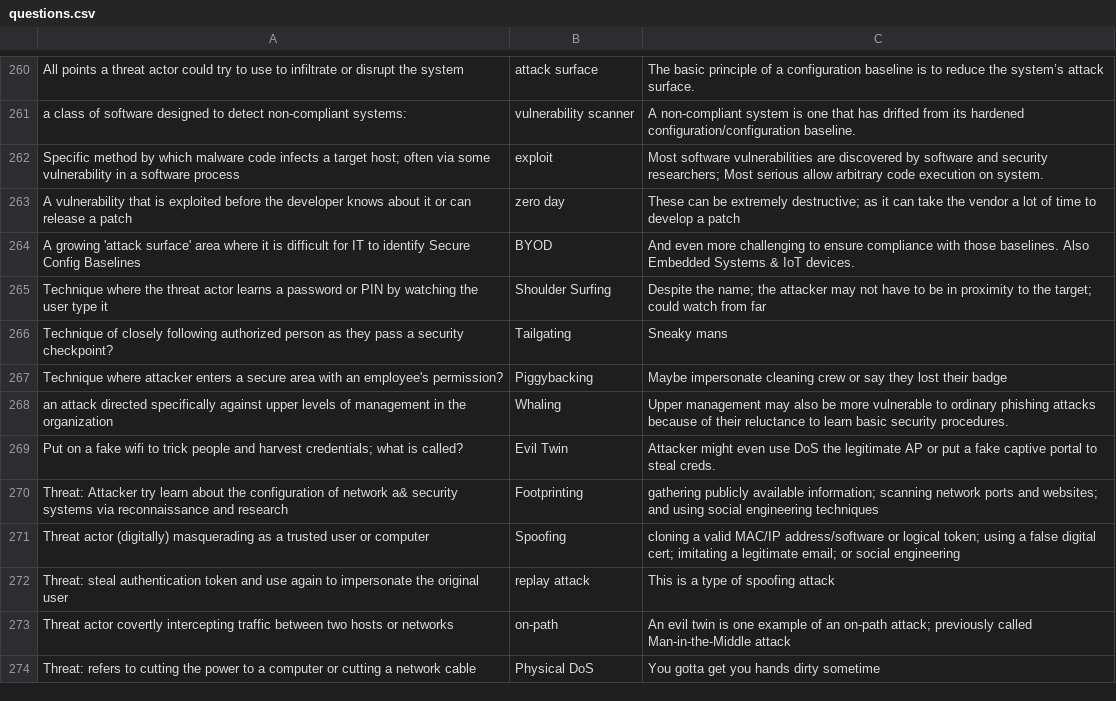
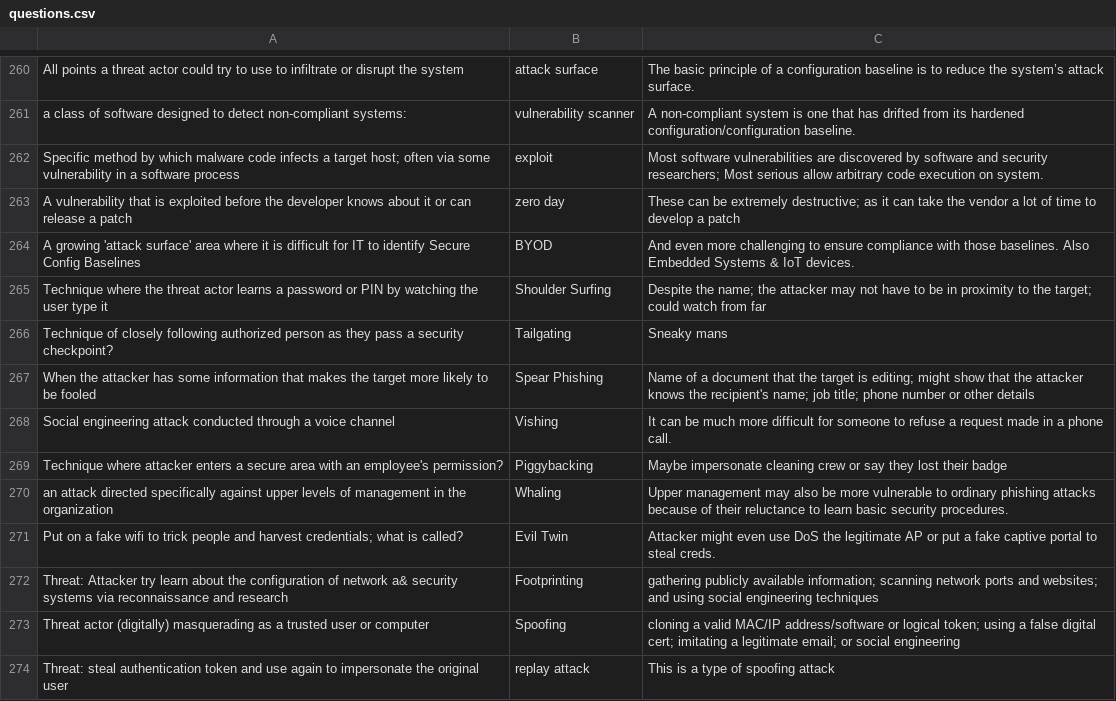
Before and after one commit to basinx/MemoryGame, a CSV file: questions.csv, drawn as a sheet; only a part is shown, gaps mark what is left out; the shorter side is filled out with more unchanged rows; the diff names each change by its address in the sheet, - before the commit and + after, or states it on an @@ line.

Commit message:
go

```diff
--- a/questions.csv
+++ b/questions.csv
+row 267: When the attacker has some information that makes the target more likely to be fooled | Spear Phishing | Name of a document that the target is editing; might show that the attacker knows the recipient's name; job title; phone number or other details
+row 268: Social engineering attack conducted through a voice channel | Vishing | It can be much more difficult for someone to refuse a request made in a phone call.
```
